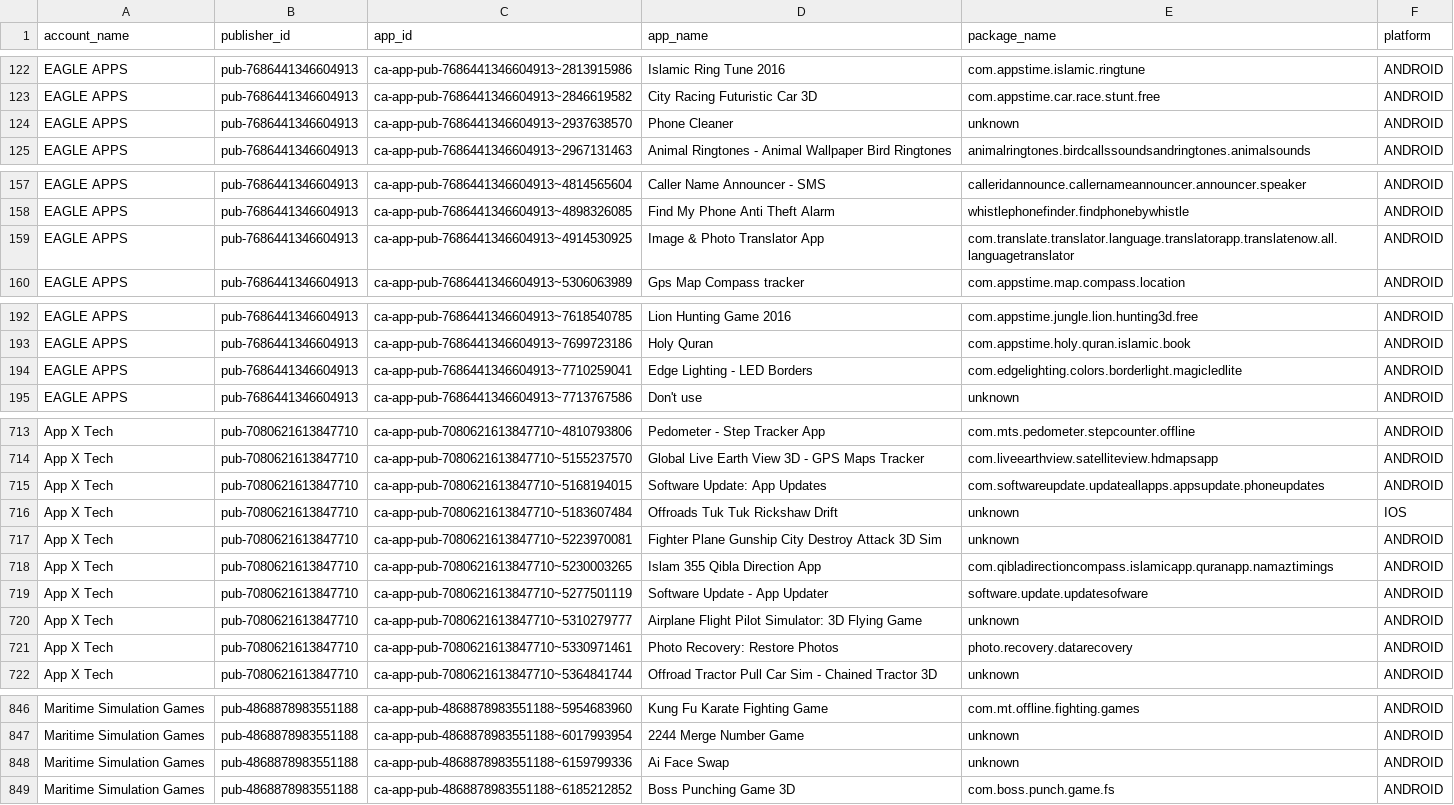
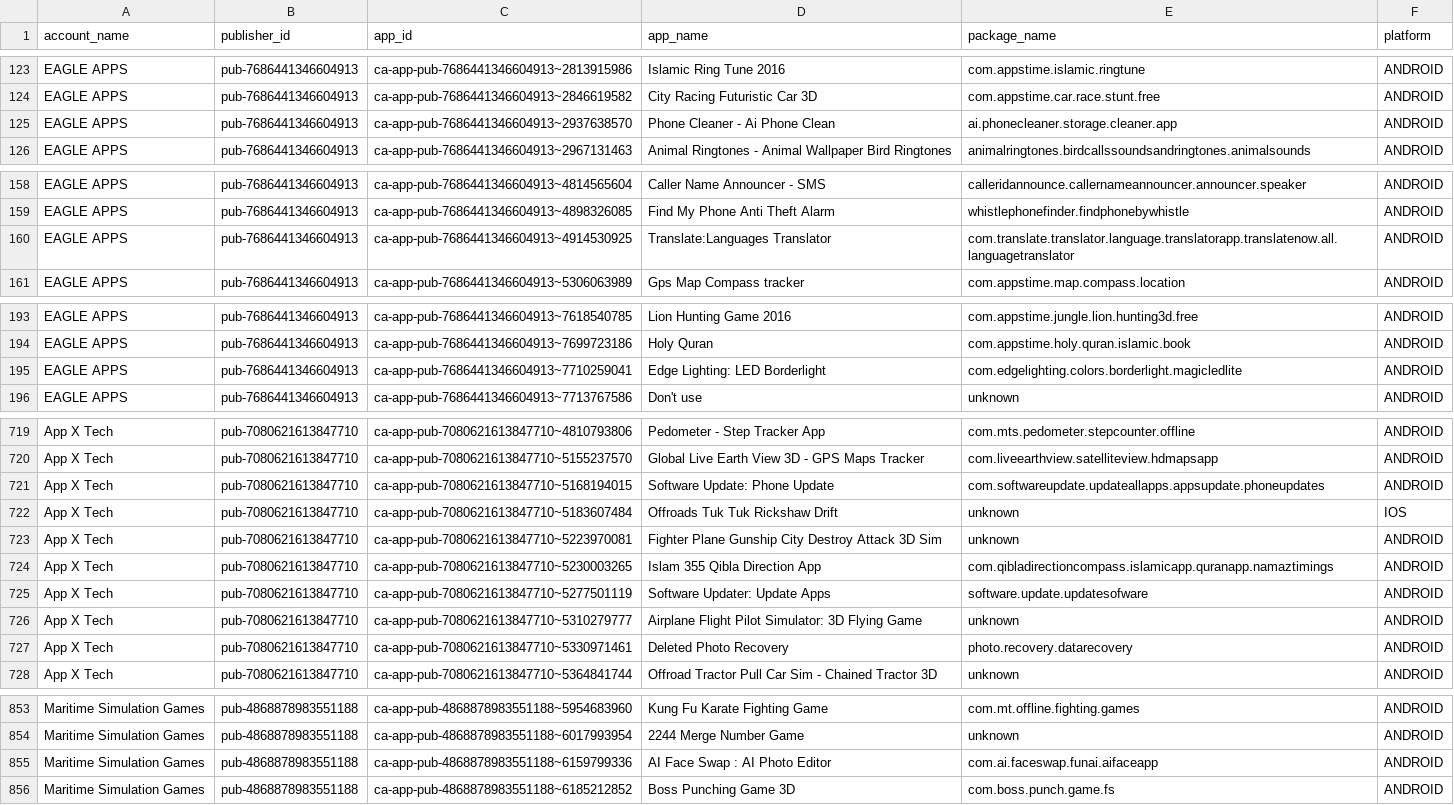
Before and after one commit to Automation2-admob/fcast-ad-engine, a CSV file: admob_apps_list.csv, drawn as a sheet; only a part is shown, gaps mark what is left out; the diff covers the shown part only.

```diff
--- a/admob_apps_list.csv
+++ b/admob_apps_list.csv
@@ -123,3 +124,3 @@ EAGLE APPS,pub-7686441346604913,ca-app-pub-7686441346604913~2813915986,Islamic R
 EAGLE APPS,pub-7686441346604913,ca-app-pub-7686441346604913~2846619582,City Racing Futuristic Car 3D,com.appstime.car.race.stunt.free,ANDROID
-EAGLE APPS,pub-7686441346604913,ca-app-pub-7686441346604913~2937638570,Phone Cleaner,unknown,ANDROID
+EAGLE APPS,pub-7686441346604913,ca-app-pub-7686441346604913~2937638570,Phone Cleaner - Ai Phone Clean,ai.phonecleaner.storage.cleaner.app,ANDROID
 EAGLE APPS,pub-7686441346604913,ca-app-pub-7686441346604913~2967131463,Animal Ringtones - Animal Wallpaper Bird Ringtones,animalringtones.birdcallssoundsandringtones.animalsounds,ANDROID
@@ -158,3 +159,3 @@ EAGLE APPS,pub-7686441346604913,ca-app-pub-7686441346604913~4814565604,Caller Na
 EAGLE APPS,pub-7686441346604913,ca-app-pub-7686441346604913~4898326085,Find My Phone Anti Theft Alarm,whistlephonefinder.findphonebywhistle,ANDROID
-EAGLE APPS,pub-7686441346604913,ca-app-pub-7686441346604913~4914530925,Image & Photo Translator App,com.translate.translator.language.translatorapp.translatenow.all.languagetranslator,ANDROID
+EAGLE APPS,pub-7686441346604913,ca-app-pub-7686441346604913~4914530925,Translate:Languages Translator,com.translate.translator.language.translatorapp.translatenow.all.languagetranslator,ANDROID
 EAGLE APPS,pub-7686441346604913,ca-app-pub-7686441346604913~5306063989,Gps Map Compass tracker,com.appstime.map.compass.location,ANDROID
@@ -193,3 +194,3 @@ EAGLE APPS,pub-7686441346604913,ca-app-pub-7686441346604913~7618540785,Lion Hunt
 EAGLE APPS,pub-7686441346604913,ca-app-pub-7686441346604913~7699723186,Holy Quran,com.appstime.holy.quran.islamic.book,ANDROID
-EAGLE APPS,pub-7686441346604913,ca-app-pub-7686441346604913~7710259041,Edge Lighting - LED Borders,com.edgelighting.colors.borderlight.magicledlite,ANDROID
+EAGLE APPS,pub-7686441346604913,ca-app-pub-7686441346604913~7710259041,Edge Lighting: LED Borderlight,com.edgelighting.colors.borderlight.magicledlite,ANDROID
 EAGLE APPS,pub-7686441346604913,ca-app-pub-7686441346604913~7713767586,Don't use,unknown,ANDROID
@@ -714,3 +720,3 @@ App X Tech,pub-7080621613847710,ca-app-pub-7080621613847710~4810793806,Pedometer
 App X Tech,pub-7080621613847710,ca-app-pub-7080621613847710~5155237570,Global Live Earth View 3D - GPS  Maps Tracker,com.liveearthview.satelliteview.hdmapsapp,ANDROID
-App X Tech,pub-7080621613847710,ca-app-pub-7080621613847710~5168194015,Software Update: App Updates,com.softwareupdate.updateallapps.appsupdate.phoneupdates,ANDROID
+App X Tech,pub-7080621613847710,ca-app-pub-7080621613847710~5168194015,Software Update: Phone Update,com.softwareupdate.updateallapps.appsupdate.phoneupdates,ANDROID
 App X Tech,pub-7080621613847710,ca-app-pub-7080621613847710~5183607484,Offroads Tuk Tuk Rickshaw Drift,unknown,IOS
@@ -718,5 +724,5 @@ App X Tech,pub-7080621613847710,ca-app-pub-7080621613847710~5223970081,Fighter P
 App X Tech,pub-7080621613847710,ca-app-pub-7080621613847710~5230003265,Islam 355 Qibla Direction App,com.qibladirectioncompass.islamicapp.quranapp.namaztimings,ANDROID
-App X Tech,pub-7080621613847710,ca-app-pub-7080621613847710~5277501119,Software Update - App Updater,software.update.updatesofware,ANDROID
+App X Tech,pub-7080621613847710,ca-app-pub-7080621613847710~5277501119,Software Updater: Update Apps,software.update.updatesofware,ANDROID
 App X Tech,pub-7080621613847710,ca-app-pub-7080621613847710~5310279777,Airplane Flight Pilot Simulator: 3D Flying Game,unknown,ANDROID
-App X Tech,pub-7080621613847710,ca-app-pub-7080621613847710~5330971461,Photo Recovery: Restore Photos,photo.recovery.datarecovery,ANDROID
+App X Tech,pub-7080621613847710,ca-app-pub-7080621613847710~5330971461,Deleted Photo Recovery,photo.recovery.datarecovery,ANDROID
 App X Tech,pub-7080621613847710,ca-app-pub-7080621613847710~5364841744,Offroad Tractor Pull Car Sim - Chained Tractor 3D,unknown,ANDROID
@@ -847,3 +854,3 @@ Maritime Simulation Games,pub-4868878983551188,ca-app-pub-4868878983551188~59546
 Maritime Simulation Games,pub-4868878983551188,ca-app-pub-4868878983551188~6017993954,2244 Merge Number Game,unknown,ANDROID
-Maritime Simulation Games,pub-4868878983551188,ca-app-pub-4868878983551188~6159799336,Ai Face Swap,unknown,ANDROID
+Maritime Simulation Games,pub-4868878983551188,ca-app-pub-4868878983551188~6159799336,AI Face Swap : AI Photo Editor,com.ai.faceswap.funai.aifaceapp,ANDROID
 Maritime Simulation Games,pub-4868878983551188,ca-app-pub-4868878983551188~6185212852,Boss Punching Game 3D,com.boss.punch.game.fs,ANDROID
```
Also changed, not shown: 10 added rows and 3 edited cells elsewhere in this file.
